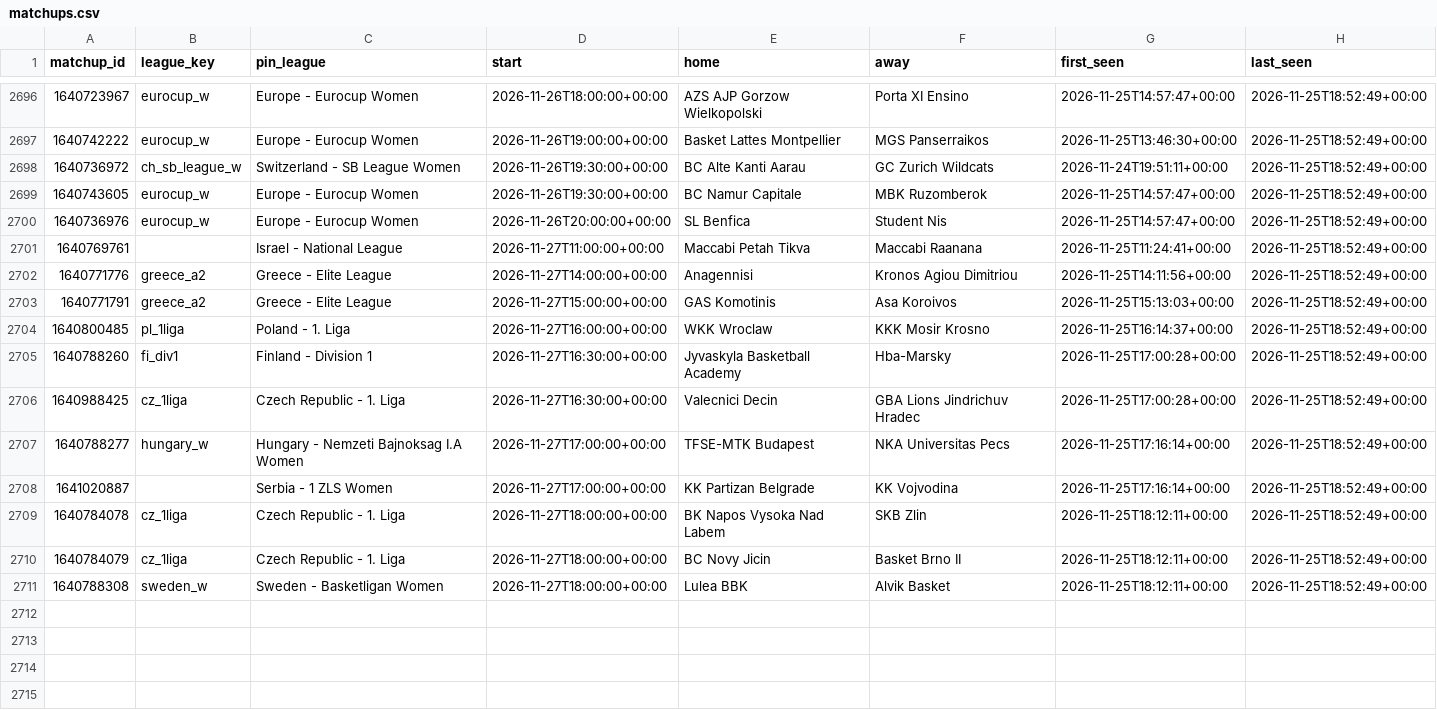
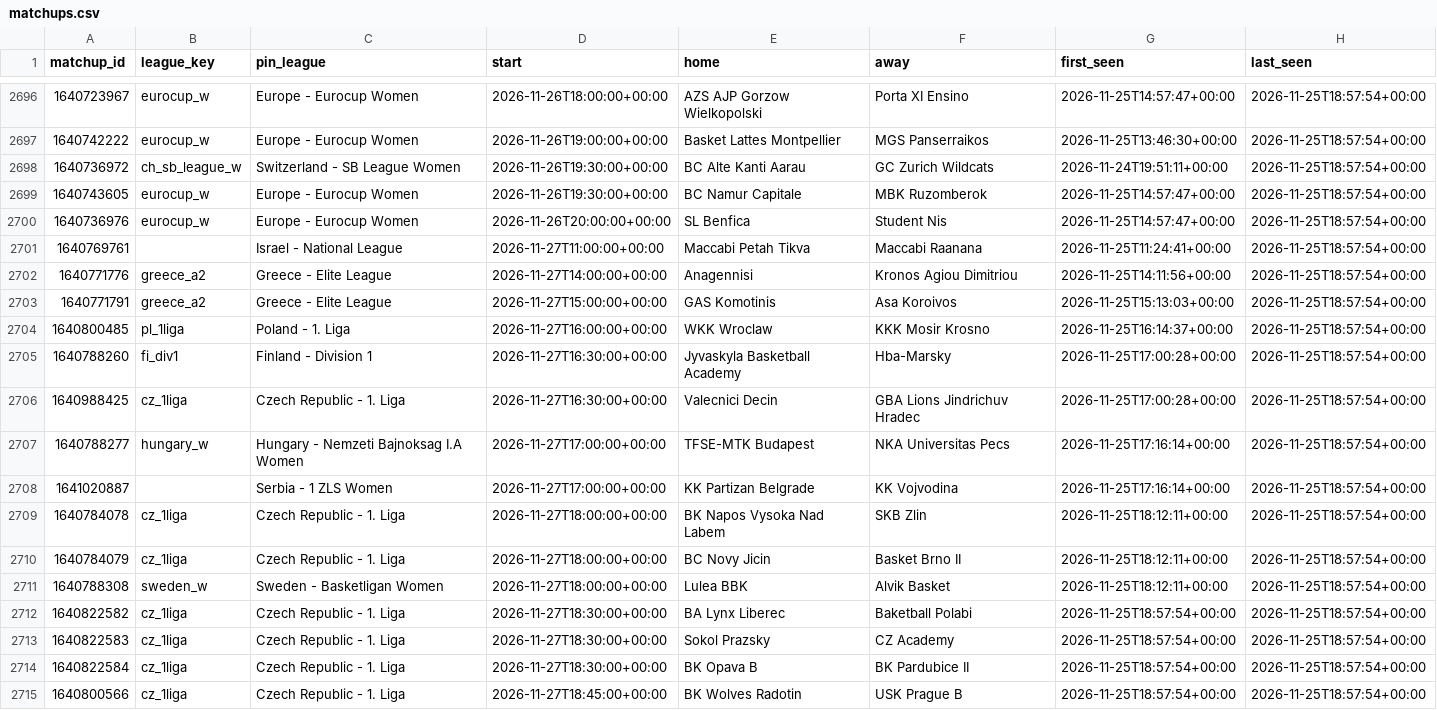
Before and after one commit to dataztrul/hoopsedge-odds, a CSV file: data/matchups.csv, drawn as a sheet; only a part is shown, gaps mark what is left out; the diff covers the shown part only.

```diff
--- a/data/matchups.csv
+++ b/data/matchups.csv
@@ -2696,16 +2696,20 @@ matchup_id,league_key,pin_league,start,home,away,first_seen,last_seen
-1640723967,eurocup_w,Europe - Eurocup Women,2026-11-26T18:00:00+00:00,AZS AJP Gorzow Wielkopolski,Porta XI Ensino,2026-11-25T14:57:47+00:00,2026-11-25T18:52:49+00:00
-1640742222,eurocup_w,Europe - Eurocup Women,2026-11-26T19:00:00+00:00,Basket Lattes Montpellier,MGS Panserraikos,2026-11-25T13:46:30+00:00,2026-11-25T18:52:49+00:00
-1640736972,ch_sb_league_w,Switzerland - SB League Women,2026-11-26T19:30:00+00:00,BC Alte Kanti Aarau,GC Zurich Wildcats,2026-11-24T19:51:11+00:00,2026-11-25T18:52:49+00:00
-1640743605,eurocup_w,Europe - Eurocup Women,2026-11-26T19:30:00+00:00,BC Namur Capitale,MBK Ruzomberok,2026-11-25T14:57:47+00:00,2026-11-25T18:52:49+00:00
-1640736976,eurocup_w,Europe - Eurocup Women,2026-11-26T20:00:00+00:00,SL Benfica,Student Nis,2026-11-25T14:57:47+00:00,2026-11-25T18:52:49+00:00
-1640769761,,Israel - National League,2026-11-27T11:00:00+00:00,Maccabi Petah Tikva,Maccabi Raanana,2026-11-25T11:24:41+00:00,2026-11-25T18:52:49+00:00
-1640771776,greece_a2,Greece - Elite League,2026-11-27T14:00:00+00:00,Anagennisi,Kronos Agiou Dimitriou,2026-11-25T14:11:56+00:00,2026-11-25T18:52:49+00:00
-1640771791,greece_a2,Greece - Elite League,2026-11-27T15:00:00+00:00,GAS Komotinis,Asa Koroivos,2026-11-25T15:13:03+00:00,2026-11-25T18:52:49+00:00
-1640800485,pl_1liga,Poland - 1. Liga,2026-11-27T16:00:00+00:00,WKK Wroclaw,KKK Mosir Krosno,2026-11-25T16:14:37+00:00,2026-11-25T18:52:49+00:00
-1640788260,fi_div1,Finland - Division 1,2026-11-27T16:30:00+00:00,Jyvaskyla Basketball Academy,Hba-Marsky,2026-11-25T17:00:28+00:00,2026-11-25T18:52:49+00:00
-1640988425,cz_1liga,Czech Republic - 1. Liga,2026-11-27T16:30:00+00:00,Valecnici Decin,GBA Lions Jindrichuv Hradec,2026-11-25T17:00:28+00:00,2026-11-25T18:52:49+00:00
-1640788277,hungary_w,Hungary - Nemzeti Bajnoksag I.A Women,2026-11-27T17:00:00+00:00,TFSE-MTK Budapest,NKA Universitas Pecs,2026-11-25T17:16:14+00:00,2026-11-25T18:52:49+00:00
-1641020887,,Serbia - 1 ZLS Women,2026-11-27T17:00:00+00:00,KK Partizan Belgrade,KK Vojvodina,2026-11-25T17:16:14+00:00,2026-11-25T18:52:49+00:00
-1640784078,cz_1liga,Czech Republic - 1. Liga,2026-11-27T18:00:00+00:00,BK Napos Vysoka Nad Labem,SKB Zlin,2026-11-25T18:12:11+00:00,2026-11-25T18:52:49+00:00
-1640784079,cz_1liga,Czech Republic - 1. Liga,2026-11-27T18:00:00+00:00,BC Novy Jicin,Basket Brno II,2026-11-25T18:12:11+00:00,2026-11-25T18:52:49+00:00
-1640788308,sweden_w,Sweden - Basketligan Women,2026-11-27T18:00:00+00:00,Lulea BBK,Alvik Basket,2026-11-25T18:12:11+00:00,2026-11-25T18:52:49+00:00
+1640723967,eurocup_w,Europe - Eurocup Women,2026-11-26T18:00:00+00:00,AZS AJP Gorzow Wielkopolski,Porta XI Ensino,2026-11-25T14:57:47+00:00,2026-11-25T18:57:54+00:00
+1640742222,eurocup_w,Europe - Eurocup Women,2026-11-26T19:00:00+00:00,Basket Lattes Montpellier,MGS Panserraikos,2026-11-25T13:46:30+00:00,2026-11-25T18:57:54+00:00
+1640736972,ch_sb_league_w,Switzerland - SB League Women,2026-11-26T19:30:00+00:00,BC Alte Kanti Aarau,GC Zurich Wildcats,2026-11-24T19:51:11+00:00,2026-11-25T18:57:54+00:00
+1640743605,eurocup_w,Europe - Eurocup Women,2026-11-26T19:30:00+00:00,BC Namur Capitale,MBK Ruzomberok,2026-11-25T14:57:47+00:00,2026-11-25T18:57:54+00:00
+1640736976,eurocup_w,Europe - Eurocup Women,2026-11-26T20:00:00+00:00,SL Benfica,Student Nis,2026-11-25T14:57:47+00:00,2026-11-25T18:57:54+00:00
+1640769761,,Israel - National League,2026-11-27T11:00:00+00:00,Maccabi Petah Tikva,Maccabi Raanana,2026-11-25T11:24:41+00:00,2026-11-25T18:57:54+00:00
+1640771776,greece_a2,Greece - Elite League,2026-11-27T14:00:00+00:00,Anagennisi,Kronos Agiou Dimitriou,2026-11-25T14:11:56+00:00,2026-11-25T18:57:54+00:00
+1640771791,greece_a2,Greece - Elite League,2026-11-27T15:00:00+00:00,GAS Komotinis,Asa Koroivos,2026-11-25T15:13:03+00:00,2026-11-25T18:57:54+00:00
+1640800485,pl_1liga,Poland - 1. Liga,2026-11-27T16:00:00+00:00,WKK Wroclaw,KKK Mosir Krosno,2026-11-25T16:14:37+00:00,2026-11-25T18:57:54+00:00
+1640788260,fi_div1,Finland - Division 1,2026-11-27T16:30:00+00:00,Jyvaskyla Basketball Academy,Hba-Marsky,2026-11-25T17:00:28+00:00,2026-11-25T18:57:54+00:00
+1640988425,cz_1liga,Czech Republic - 1. Liga,2026-11-27T16:30:00+00:00,Valecnici Decin,GBA Lions Jindrichuv Hradec,2026-11-25T17:00:28+00:00,2026-11-25T18:57:54+00:00
+1640788277,hungary_w,Hungary - Nemzeti Bajnoksag I.A Women,2026-11-27T17:00:00+00:00,TFSE-MTK Budapest,NKA Universitas Pecs,2026-11-25T17:16:14+00:00,2026-11-25T18:57:54+00:00
+1641020887,,Serbia - 1 ZLS Women,2026-11-27T17:00:00+00:00,KK Partizan Belgrade,KK Vojvodina,2026-11-25T17:16:14+00:00,2026-11-25T18:57:54+00:00
+1640784078,cz_1liga,Czech Republic - 1. Liga,2026-11-27T18:00:00+00:00,BK Napos Vysoka Nad Labem,SKB Zlin,2026-11-25T18:12:11+00:00,2026-11-25T18:57:54+00:00
+1640784079,cz_1liga,Czech Republic - 1. Liga,2026-11-27T18:00:00+00:00,BC Novy Jicin,Basket Brno II,2026-11-25T18:12:11+00:00,2026-11-25T18:57:54+00:00
+1640788308,sweden_w,Sweden - Basketligan Women,2026-11-27T18:00:00+00:00,Lulea BBK,Alvik Basket,2026-11-25T18:12:11+00:00,2026-11-25T18:57:54+00:00
+1640822582,cz_1liga,Czech Republic - 1. Liga,2026-11-27T18:30:00+00:00,BA Lynx Liberec,Baketball Polabi,2026-11-25T18:57:54+00:00,2026-11-25T18:57:54+00:00
+1640822583,cz_1liga,Czech Republic - 1. Liga,2026-11-27T18:30:00+00:00,Sokol Prazsky,CZ Academy,2026-11-25T18:57:54+00:00,2026-11-25T18:57:54+00:00
+1640822584,cz_1liga,Czech Republic - 1. Liga,2026-11-27T18:30:00+00:00,BK Opava B,BK Pardubice II,2026-11-25T18:57:54+00:00,2026-11-25T18:57:54+00:00
+1640800566,cz_1liga,Czech Republic - 1. Liga,2026-11-27T18:45:00+00:00,BK Wolves Radotin,USK Prague B,2026-11-25T18:57:54+00:00,2026-11-25T18:57:54+00:00
```
Also changed, not shown: 27 edited cells elsewhere in this file, data/odds/2026-11-25.csv, 1 other file.
